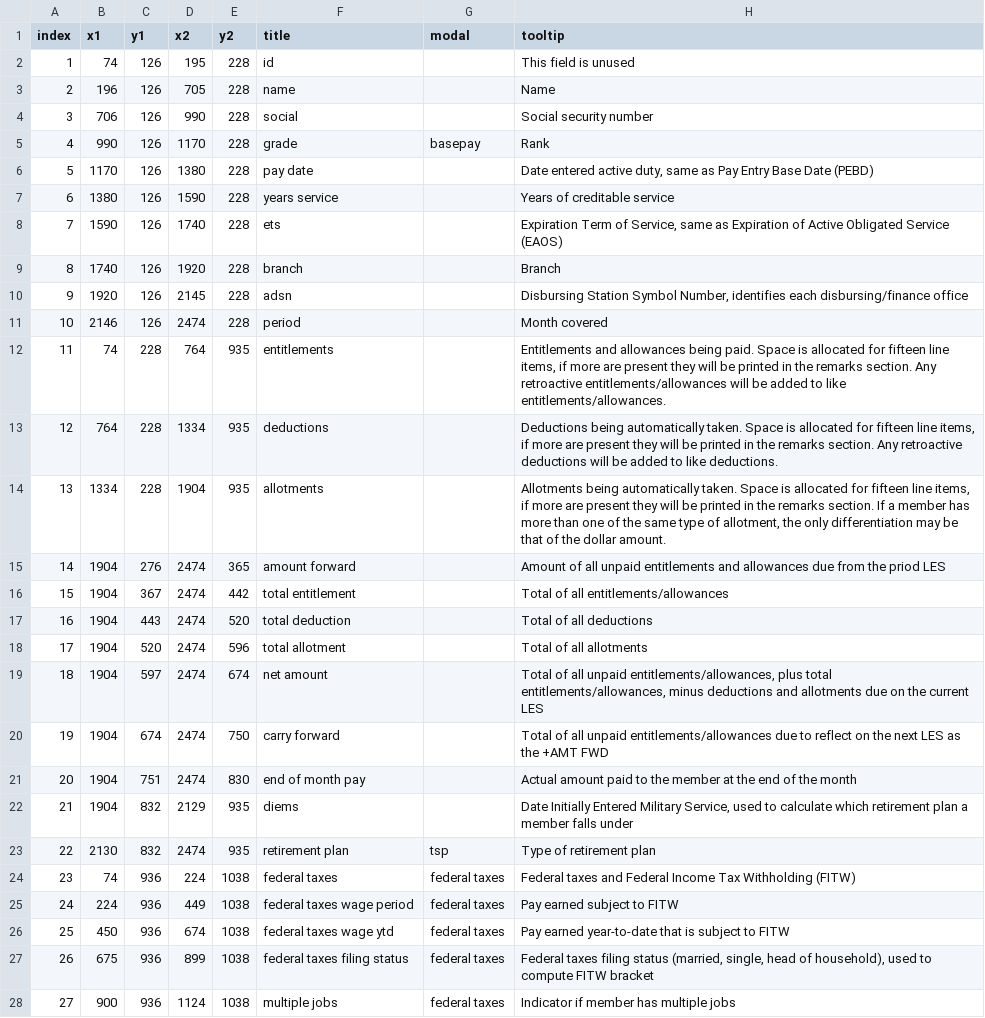
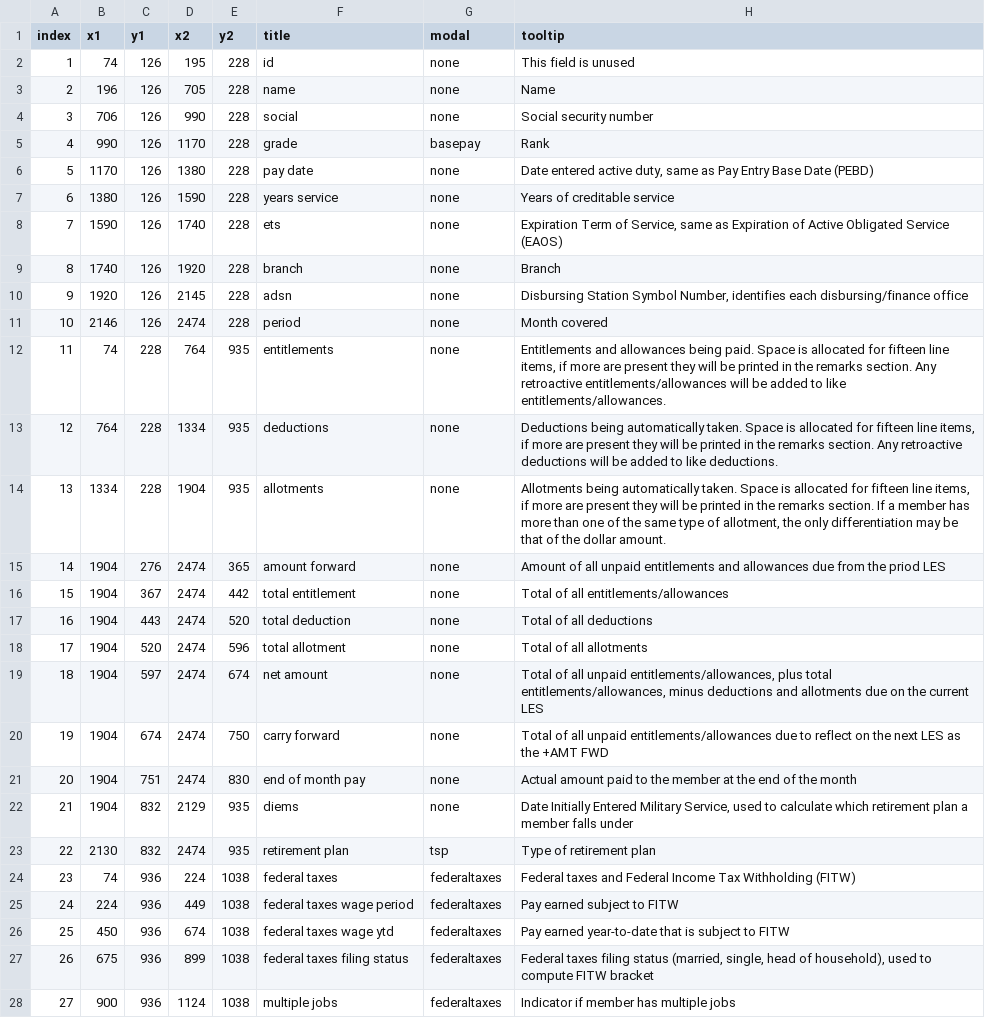
Before and after one commit to PayLES/PayLES, a CSV file: app/static/rectangles.csv, drawn as a sheet; only a part is shown; the diff covers the shown part only.

Commit message:
Working modals and image overlay

```diff
--- a/app/static/rectangles.csv
+++ b/app/static/rectangles.csv
@@ -1,28 +1,28 @@
 index,x1,y1,x2,y2,title,modal,tooltip
-1,74,126,195,228,id,,This field is unused
-2,196,126,705,228,name,,Name
-3,706,126,990,228,social,,Social security number
+1,74,126,195,228,id,none,This field is unused
+2,196,126,705,228,name,none,Name
+3,706,126,990,228,social,none,Social security number
 4,990,126,1170,228,grade,basepay,Rank
-5,1170,126,1380,228,pay date,,"Date entered active duty, same as Pay Entry Base Date (PEBD)"
-6,1380,126,1590,228,years service,,Years of creditable service
-7,1590,126,1740,228,ets,,"Expiration Term of Service, same as Expiration of Active Obligated Service (EAOS)"
-8,1740,126,1920,228,branch,,Branch
-9,1920,126,2145,228,adsn,,"Disbursing Station Symbol Number, identifies each disbursing/finance office"
-10,2146,126,2474,228,period,,Month covered
-11,74,228,764,935,entitlements,,"Entitlements and allowances being paid. Space is allocated for fifteen line items, if more are present they will be printed in the remarks section. Any retroactive entitlements/allowances will be added to like entitlements/allowances."
-12,764,228,1334,935,deductions,,"Deductions being automatically taken. Space is allocated for fifteen line items, if more are present they will be printed in the remarks section. Any retroactive deductions will be added to like deductions."
-13,1334,228,1904,935,allotments,,"Allotments being automatically taken. Space is allocated for fifteen line items, if more are present they will be printed in the remarks section. If a member has more than one of the same type of allotment, the only differentiation may be that of the dollar amount."
-14,1904,276,2474,365,amount forward,,Amount of all unpaid entitlements and allowances due from the priod LES
-15,1904,367,2474,442,total entitlement,,Total of all entitlements/allowances
-16,1904,443,2474,520,total deduction,,Total of all deductions
-17,1904,520,2474,596,total allotment,,Total of all allotments
-18,1904,597,2474,674,net amount,,"Total of all unpaid entitlements/allowances, plus total entitlements/allowances, minus deductions and allotments due on the current LES"
-19,1904,674,2474,750,carry forward,,Total of all unpaid entitlements/allowances due to reflect on the next LES as the +AMT FWD
-20,1904,751,2474,830,end of month pay,,Actual amount paid to the member at the end of the month
-21,1904,832,2129,935,diems,,"Date Initially Entered Military Service, used to calculate which retirement plan a member falls under"
+5,1170,126,1380,228,pay date,none,"Date entered active duty, same as Pay Entry Base Date (PEBD)"
+6,1380,126,1590,228,years service,none,Years of creditable service
+7,1590,126,1740,228,ets,none,"Expiration Term of Service, same as Expiration of Active Obligated Service (EAOS)"
+8,1740,126,1920,228,branch,none,Branch
+9,1920,126,2145,228,adsn,none,"Disbursing Station Symbol Number, identifies each disbursing/finance office"
+10,2146,126,2474,228,period,none,Month covered
+11,74,228,764,935,entitlements,none,"Entitlements and allowances being paid. Space is allocated for fifteen line items, if more are present they will be printed in the remarks section. Any retroactive entitlements/allowances will be added to like entitlements/allowances."
+12,764,228,1334,935,deductions,none,"Deductions being automatically taken. Space is allocated for fifteen line items, if more are present they will be printed in the remarks section. Any retroactive deductions will be added to like deductions."
+13,1334,228,1904,935,allotments,none,"Allotments being automatically taken. Space is allocated for fifteen line items, if more are present they will be printed in the remarks section. If a member has more than one of the same type of allotment, the only differentiation may be that of the dollar amount."
+14,1904,276,2474,365,amount forward,none,Amount of all unpaid entitlements and allowances due from the priod LES
+15,1904,367,2474,442,total entitlement,none,Total of all entitlements/allowances
+16,1904,443,2474,520,total deduction,none,Total of all deductions
+17,1904,520,2474,596,total allotment,none,Total of all allotments
+18,1904,597,2474,674,net amount,none,"Total of all unpaid entitlements/allowances, plus total entitlements/allowances, minus deductions and allotments due on the current LES"
+19,1904,674,2474,750,carry forward,none,Total of all unpaid entitlements/allowances due to reflect on the next LES as the +AMT FWD
+20,1904,751,2474,830,end of month pay,none,Actual amount paid to the member at the end of the month
+21,1904,832,2129,935,diems,none,"Date Initially Entered Military Service, used to calculate which retirement plan a member falls under"
 22,2130,832,2474,935,retirement plan,tsp,Type of retirement plan
-23,74,936,224,1038,federal taxes,federal taxes,Federal taxes and Federal Income Tax Withholding (FITW)
-24,224,936,449,1038,federal taxes wage period,federal taxes,Pay earned subject to FITW
-25,450,936,674,1038,federal taxes wage ytd,federal taxes,Pay earned year-to-date that is subject to FITW
-26,675,936,899,1038,federal taxes filing status,federal taxes,"Federal taxes filing status (married, single, head of household), used to compute FITW bracket"
-27,900,936,1124,1038,multiple jobs,federal taxes,Indicator if member has multiple jobs
+23,74,936,224,1038,federal taxes,federaltaxes,Federal taxes and Federal Income Tax Withholding (FITW)
+24,224,936,449,1038,federal taxes wage period,federaltaxes,Pay earned subject to FITW
+25,450,936,674,1038,federal taxes wage ytd,federaltaxes,Pay earned year-to-date that is subject to FITW
+26,675,936,899,1038,federal taxes filing status,federaltaxes,"Federal taxes filing status (married, single, head of household), used to compute FITW bracket"
+27,900,936,1124,1038,multiple jobs,federaltaxes,Indicator if member has multiple jobs
```
Also changed, not shown: 20 edited cells elsewhere in this file, 5 other files.
